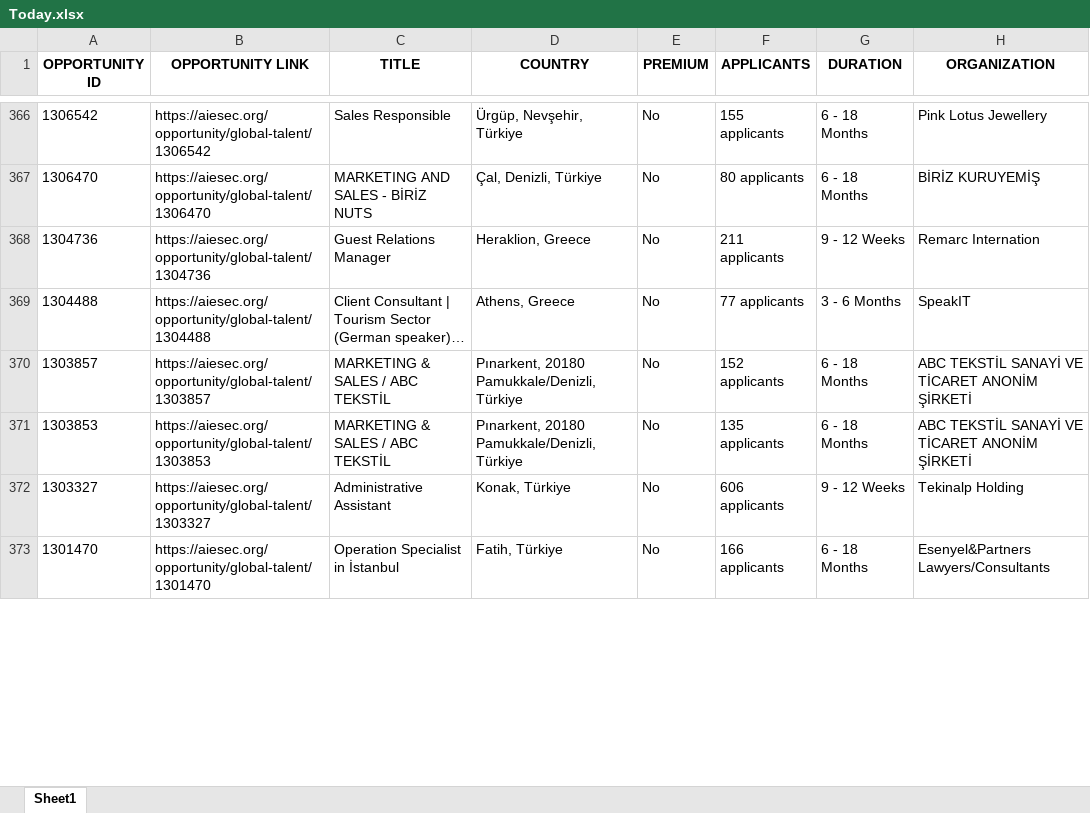
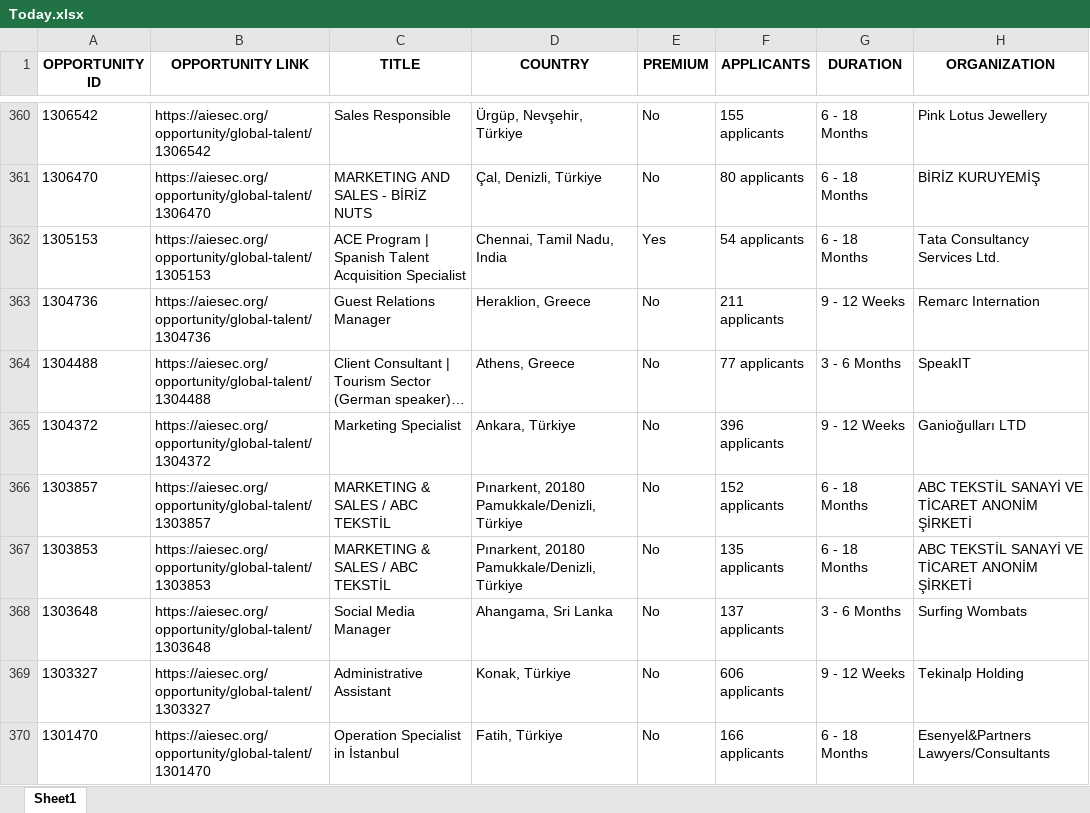
Before and after one commit to IbrahiimHassan/AIESEC_GUC, an Excel workbook: Today.xlsx, sheet Sheet1, drawn as a sheet; only a part is shown, gaps mark what is left out; long unchanged cells end in …; values as stored, in another font and other column widths than the file's, no borders; the diff covers the shown part only; the diff names each change by its address in the sheet, - before the commit and + after, or states it on an @@ line.

```diff
--- a/Today.xlsx (sheet Sheet1)
+++ b/Today.xlsx (sheet Sheet1)
@@ row 2 moved to row 362: 1305153 @@
+row 365: 1304372 | https://aiesec.org/opportunity/global-talent/1304372 | Marketing Specialist | Ankara, Türkiye | No | 396 applicants | 9 - 12 Weeks | Ganioğulları LTD
+row 368: 1303648 | https://aiesec.org/opportunity/global-talent/1303648 | Social Media Manager | Ahangama, Sri Lanka | No | 137 applicants | 3 - 6 Months | Surfing Wombats
```
Also changed, not shown: 10 added rows, 13 removed rows, 1 moved row and 101 edited cells elsewhere in this sheet, New.xlsx, 1 other file.
